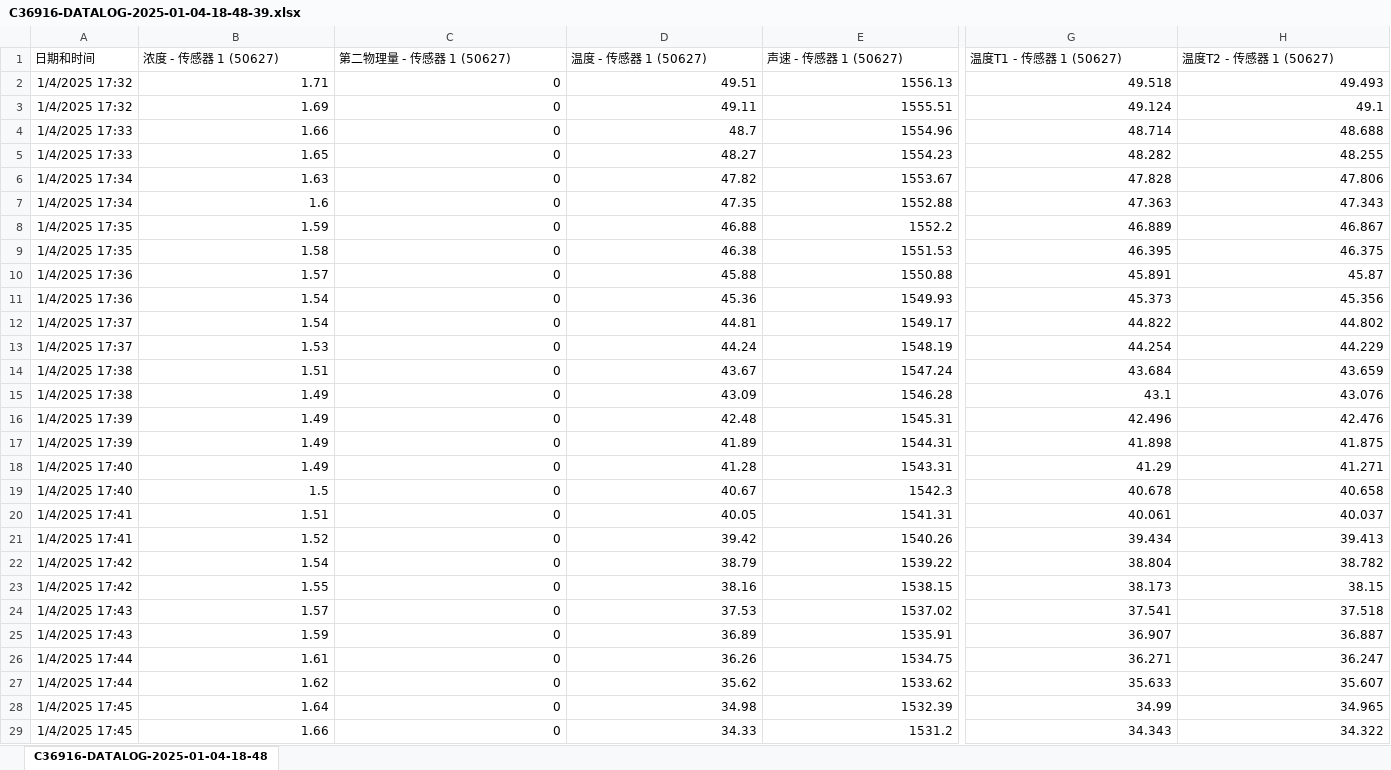
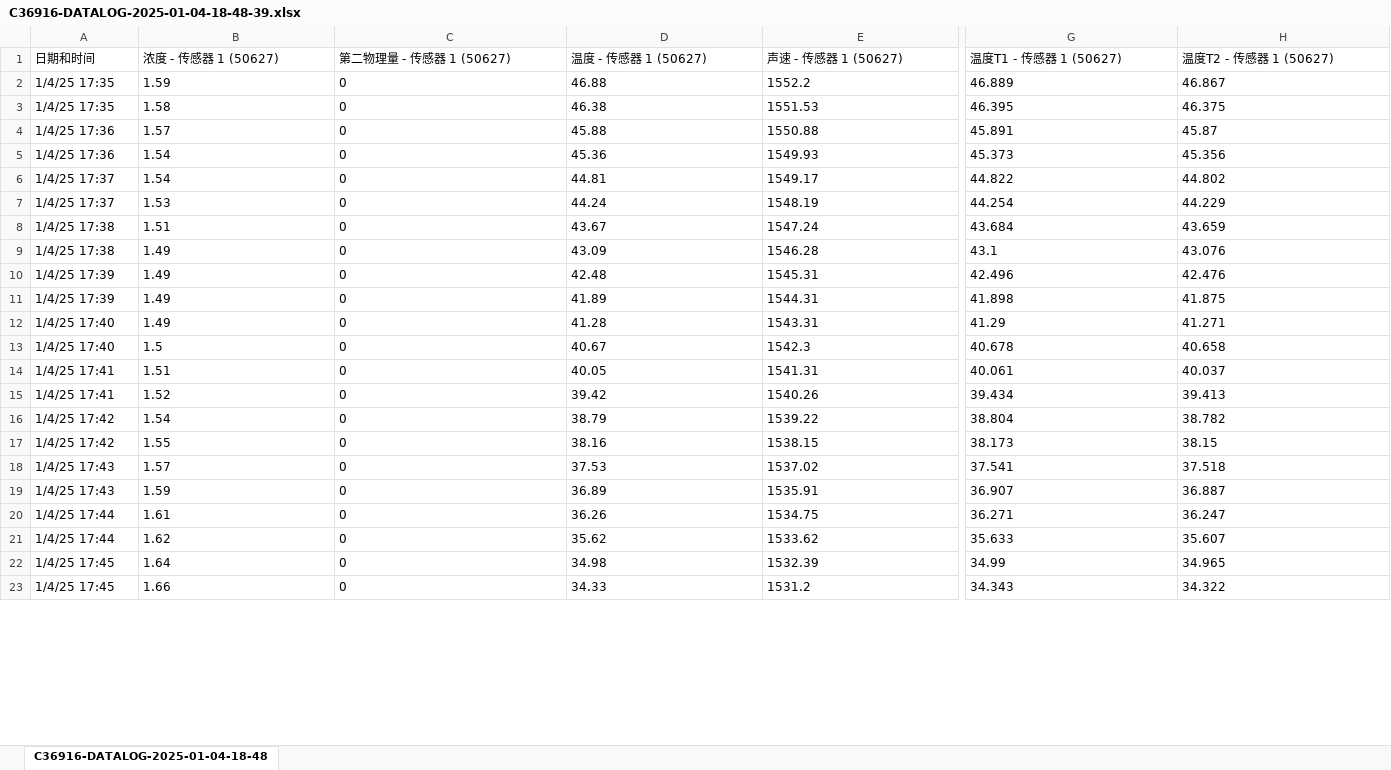
Before and after one commit to jjlitype/Real-Time-Concentration-Model, an Excel workbook: PotassiumSulfate/ec_ultrasound_potassiumSulfate/0.1_0104/C36916-DATALOG-2025-01-04-18-48-39.xlsx, sheet C36916-DATALOG-2025-01-04-18-48, drawn as a sheet; only a part is shown, gaps mark what is left out; values as stored, in another font and other column widths than the file's, no borders; removed rows and columns are numbered as before the commit, all else as after; rows hold the shown columns only; the diff covers the shown part only; the diff names each change by its address in the sheet, - before the commit and + after, or states it on an @@ line.

```diff
--- a/PotassiumSulfate/ec_ultrasound_potassiumSulfate/0.1_0104/C36916-DATALOG-2025-01-04-18-48-39.xlsx (sheet C36916-DATALOG-2025-01-04-18-48)
+++ b/PotassiumSulfate/ec_ultrasound_potassiumSulfate/0.1_0104/C36916-DATALOG-2025-01-04-18-48-39.xlsx (sheet C36916-DATALOG-2025-01-04-18-48)
-row 2: 1/4/2025 17:32 | 1.71 | 0 | 49.51 | 1556.13 | 49.518 | 49.493
-row 3: 1/4/2025 17:32 | 1.69 | 0 | 49.11 | 1555.51 | 49.124 | 49.1
-row 4: 1/4/2025 17:33 | 1.66 | 0 | 48.7 | 1554.96 | 48.714 | 48.688
-row 5: 1/4/2025 17:33 | 1.65 | 0 | 48.27 | 1554.23 | 48.282 | 48.255
-row 6: 1/4/2025 17:34 | 1.63 | 0 | 47.82 | 1553.67 | 47.828 | 47.806
-row 7: 1/4/2025 17:34 | 1.6 | 0 | 47.35 | 1552.88 | 47.363 | 47.343
-A2:A3: 1/4/2025 17:35
+A2:A3: 1/4/25 17:35
-B2:E23 alignment: right
+B2:E23 alignment: left
-G2:H23 alignment: right
+G2:H23 alignment: left
-A4:A5: 1/4/2025 17:36
+A4:A5: 1/4/25 17:36
-A6:A7: 1/4/2025 17:37
+A6:A7: 1/4/25 17:37
-A8:A9: 1/4/2025 17:38
+A8:A9: 1/4/25 17:38
-A10:A11: 1/4/2025 17:39
+A10:A11: 1/4/25 17:39
-A12:A13: 1/4/2025 17:40
+A12:A13: 1/4/25 17:40
-A14:A15: 1/4/2025 17:41
+A14:A15: 1/4/25 17:41
-A16:A17: 1/4/2025 17:42
+A16:A17: 1/4/25 17:42
-A18:A19: 1/4/2025 17:43
+A18:A19: 1/4/25 17:43
-A20:A21: 1/4/2025 17:44
+A20:A21: 1/4/25 17:44
-A22:A23: 1/4/2025 17:45
+A22:A23: 1/4/25 17:45
```
Also changed, not shown: 30 edited cells and cell formats elsewhere in this sheet, 12 other files.
